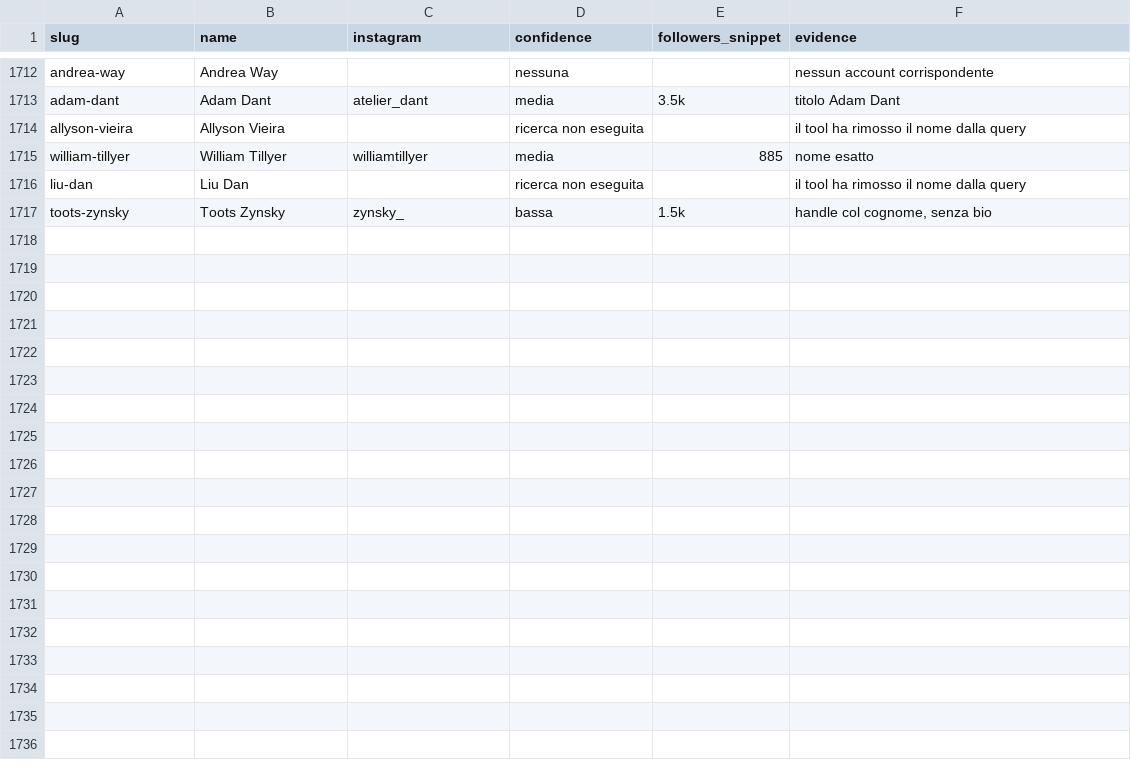
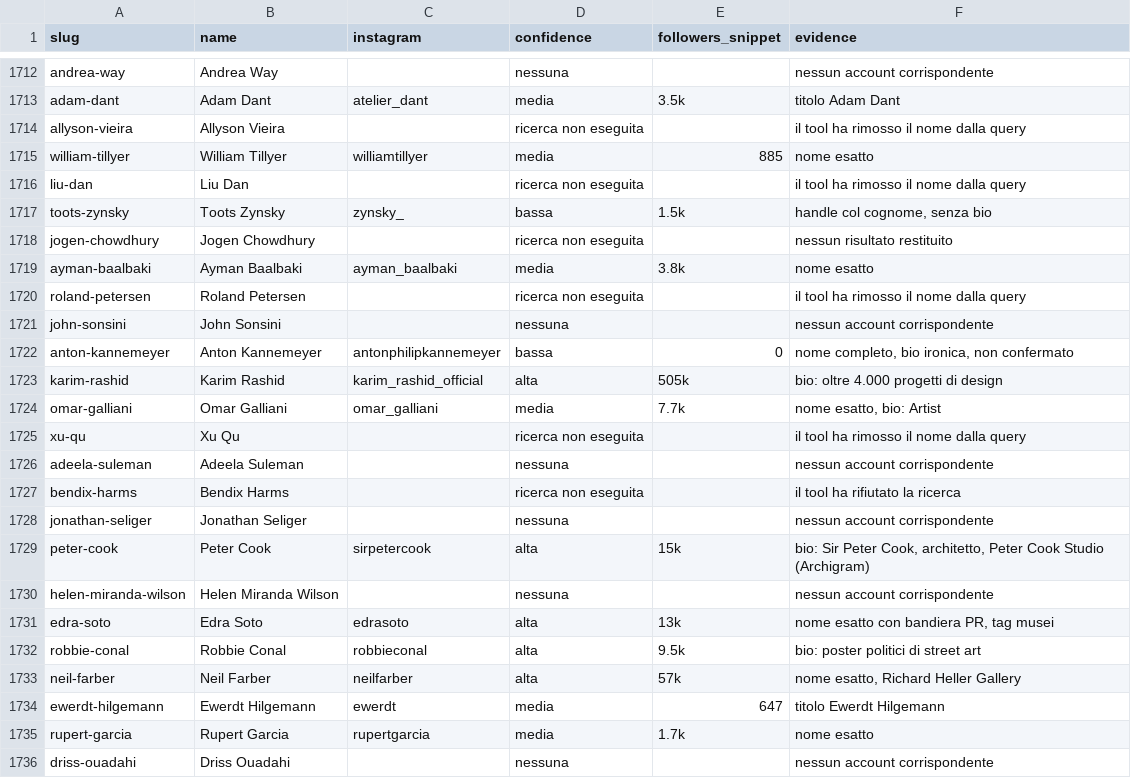
Before and after one commit to angelosalici3-cell/chess-coach-pro_2V, a CSV file: artsy-scraper/data/ig_search_results.csv, drawn as a sheet; only a part is shown, gaps mark what is left out; the diff covers the shown part only.

```diff
--- a/artsy-scraper/data/ig_search_results.csv
+++ b/artsy-scraper/data/ig_search_results.csv
@@ -1717 +1717,20 @@ liu-dan,Liu Dan,,ricerca non eseguita,,il tool ha rimosso il nome dalla query
 toots-zynsky,Toots Zynsky,zynsky_,bassa,1.5k,"handle col cognome, senza bio"
+jogen-chowdhury,Jogen Chowdhury,,ricerca non eseguita,,nessun risultato restituito
+ayman-baalbaki,Ayman Baalbaki,ayman_baalbaki,media,3.8k,nome esatto
+roland-petersen,Roland Petersen,,ricerca non eseguita,,il tool ha rimosso il nome dalla query
+john-sonsini,John Sonsini,,nessuna,,nessun account corrispondente
+anton-kannemeyer,Anton Kannemeyer,antonphilipkannemeyer,bassa,0,"nome completo, bio ironica, non confermato"
+karim-rashid,Karim Rashid,karim_rashid_official,alta,505k,bio: oltre 4.000 progetti di design
+omar-galliani,Omar Galliani,omar_galliani,media,7.7k,"nome esatto, bio: Artist"
+xu-qu,Xu Qu,,ricerca non eseguita,,il tool ha rimosso il nome dalla query
+adeela-suleman,Adeela Suleman,,nessuna,,nessun account corrispondente
+bendix-harms,Bendix Harms,,ricerca non eseguita,,il tool ha rifiutato la ricerca
+jonathan-seliger,Jonathan Seliger,,nessuna,,nessun account corrispondente
+peter-cook,Peter Cook,sirpetercook,alta,15k,"bio: Sir Peter Cook, architetto, Peter Cook Studio (Archigram)"
+helen-miranda-wilson,Helen Miranda Wilson,,nessuna,,nessun account corrispondente
+edra-soto,Edra Soto,edrasoto,alta,13k,"nome esatto con bandiera PR, tag musei"
+robbie-conal,Robbie Conal,robbieconal,alta,9.5k,bio: poster politici di street art
+neil-farber,Neil Farber,neilfarber,alta,57k,"nome esatto, Richard Heller Gallery"
+ewerdt-hilgemann,Ewerdt Hilgemann,ewerdt,media,647,titolo Ewerdt Hilgemann
+rupert-garcia,Rupert Garcia,rupertgarcia,media,1.7k,nome esatto
+driss-ouadahi,Driss Ouadahi,,nessuna,,nessun account corrispondente
```
Also changed, not shown: 13 added rows elsewhere in this file.
